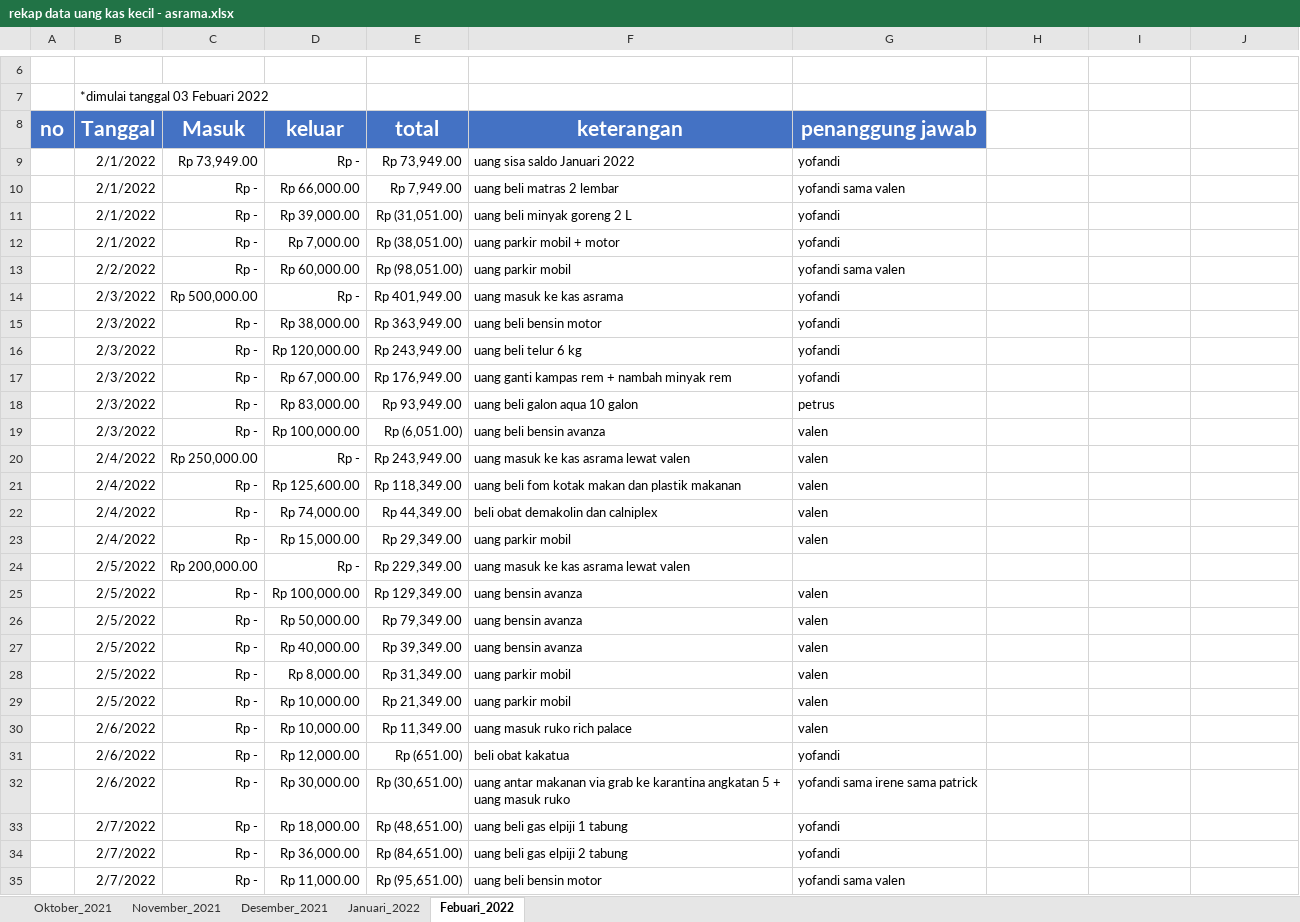
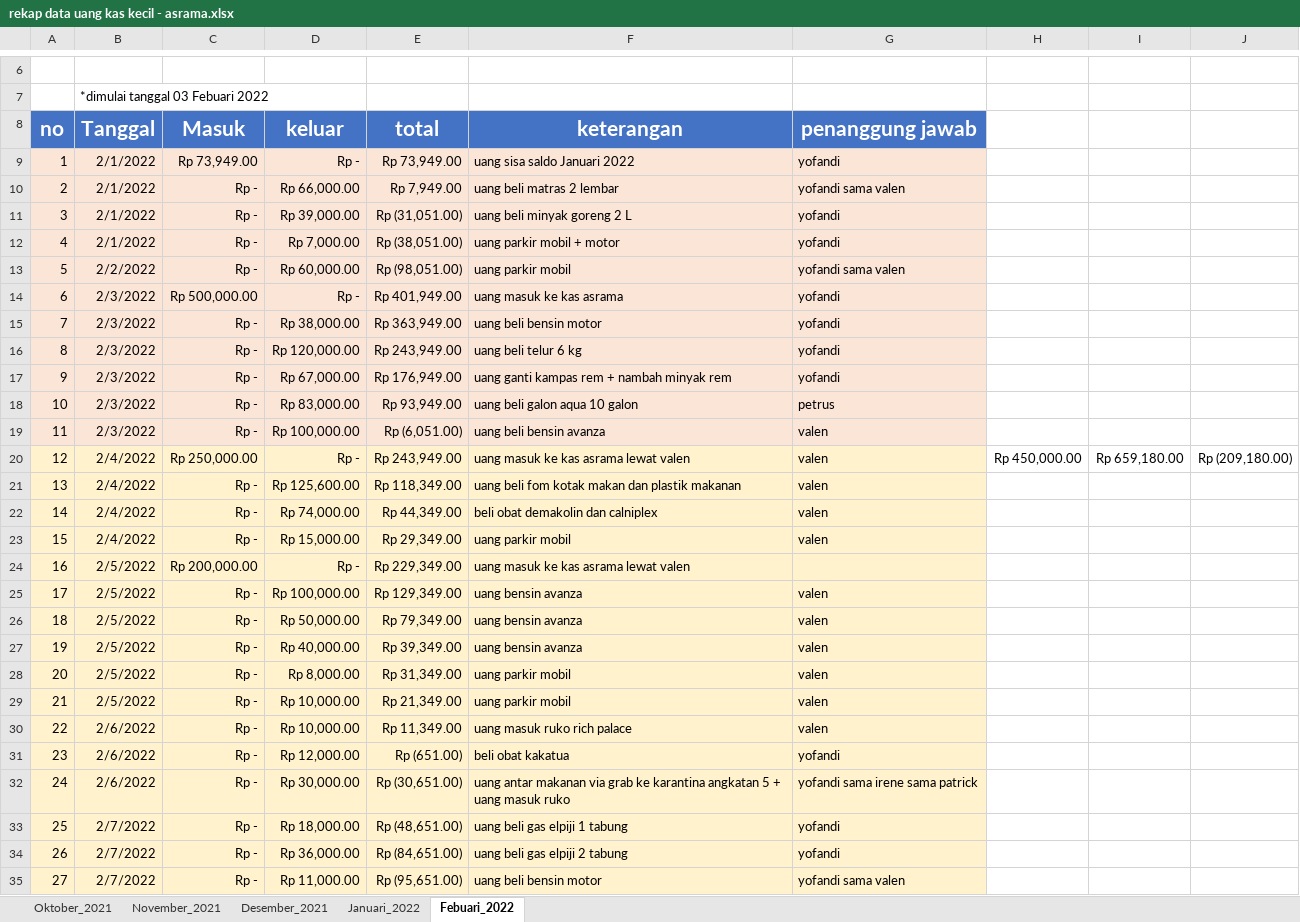
Before and after one commit to yofandi/uangasrama, an Excel workbook: rekap data uang kas kecil - asrama.xlsx, sheet Febuari_2022, drawn as a sheet; only a part is shown, gaps mark what is left out; values as stored, in another font and other column widths than the file's, no borders; the diff covers the shown part only; the diff names each change by its address in the sheet, - before the commit and + after, or states it on an @@ line.

Commit message:
28 02 2022

```diff
--- a/rekap data uang kas kecil - asrama.xlsx (sheet Febuari_2022)
+++ b/rekap data uang kas kecil - asrama.xlsx (sheet Febuari_2022)
-A9 (no): (empty)
+A9 (no): 1
-A9:G19 fill: none
+A9:G19 fill: #FBE5D6
-A10 (no): (empty)
+A10 (no): 2
-A11 (no): (empty)
+A11 (no): 3
-A12 (no): (empty)
+A12 (no): 4
-A13 (no): (empty)
+A13 (no): 5
-A14 (no): (empty)
+A14 (no): 6
-A15 (no): (empty)
+A15 (no): 7
-A16 (no): (empty)
+A16 (no): 8
-A17 (no): (empty)
+A17 (no): 9
-A18 (no): (empty)
+A18 (no): 10
-A19 (no): (empty)
+A19 (no): 11
-A20 (no): (empty)
+A20 (no): 12
-A20:G35 fill: none
+A20:G35 fill: #FFF2CC
-H20: (empty)
+H20: Rp 450,000.00
-I20: (empty)
+I20: Rp 659,180.00
-J20: (empty)
+J20: Rp (209,180.00)
-A21 (no): (empty)
+A21 (no): 13
-A22 (no): (empty)
+A22 (no): 14
-A23 (no): (empty)
+A23 (no): 15
-A24 (no): (empty)
+A24 (no): 16
-A25 (no): (empty)
+A25 (no): 17
-A26 (no): (empty)
+A26 (no): 18
-A27 (no): (empty)
+A27 (no): 19
-A28 (no): (empty)
+A28 (no): 20
-A29 (no): (empty)
+A29 (no): 21
-A30 (no): (empty)
+A30 (no): 22
-A31 (no): (empty)
+A31 (no): 23
-A32 (no): (empty)
+A32 (no): 24
-A33 (no): (empty)
+A33 (no): 25
-A34 (no): (empty)
+A34 (no): 26
-A35 (no): (empty)
+A35 (no): 27
```
Also changed, not shown: 9 added rows, 6 removed rows, 26 edited cells and cell formats elsewhere in this sheet.
